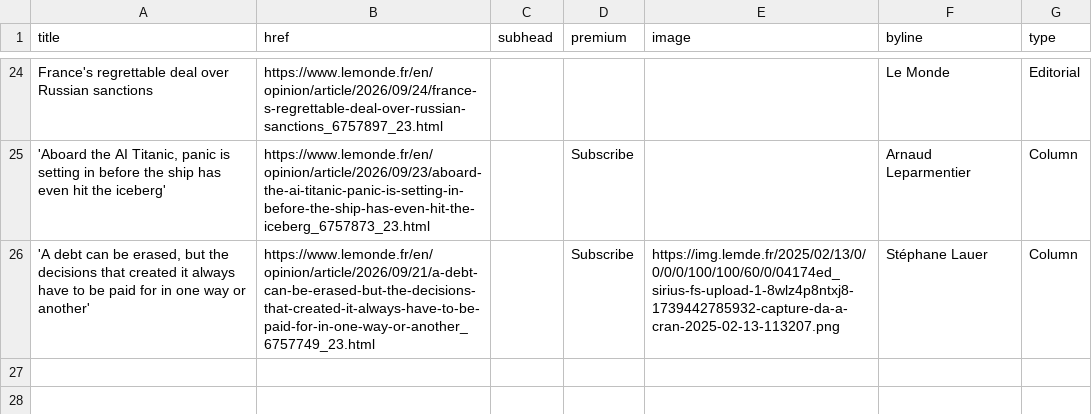
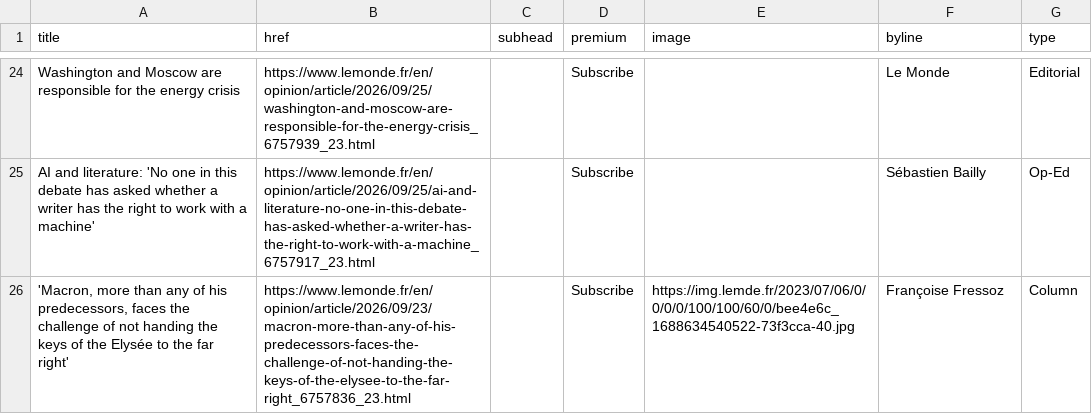
Before and after one commit to nicchoi-29/lede-07-homework-lemonde, a CSV file: lemonde-headlines.csv, drawn as a sheet; only a part is shown, gaps mark what is left out; removed rows and columns are numbered as before the commit, all else as after; the diff covers the shown part only; the diff names each change by its address in the sheet, - before the commit and + after, or states it on an @@ line.

```diff
--- a/lemonde-headlines.csv
+++ b/lemonde-headlines.csv
-A24 (title): France's regrettable deal over Russian sanctions
+A24 (title): Washington and Moscow are responsible for the energy crisis
-B24 (href): https://www.lemonde.fr/en/opinion/article/2026/09/24/france-s-regrettable-deal-over-russian-sanctions_6757897_23.html
+B24 (href): https://www.lemonde.fr/en/opinion/article/2026/09/25/washington-and-moscow-are-responsible-for-the-energy-crisis_6757939_23.html
-D24 (premium): (empty)
+D24 (premium): Subscribe
-row 25: 'Aboard the AI Titanic, panic is setting in before the ship has even hit the iceberg' | https://www.lemonde.fr/en/opinion/article/2026/09/23/aboard-the-ai-titanic-panic-is-setting-in-before-the-ship-has-even-hit-the-iceberg_6757873_23.html |  | Subscribe |  | Arnaud Leparmentier | Column
+row 25: AI and literature: 'No one in this debate has asked whether a writer has the right to work with a machine' | https://www.lemonde.fr/en/opinion/article/2026/09/25/ai-and-literature-no-one-in-this-debate-has-asked-whether-a-writer-has-the-right-to-work-with-a-machine_6757917_23.html |  | Subscribe |  | Sébastien Bailly | Op-Ed
-A26 (title): 'A debt can be erased, but the decisions that created it always have to be paid for in one way or another'
+A26 (title): 'Macron, more than any of his predecessors, faces the challenge of not handing the keys of the Elysée to the far right'
-B26 (href): https://www.lemonde.fr/en/opinion/article/2026/09/21/a-debt-can-be-erased-but-the-decisions-that-created-it-always-have-to-be-paid-for-in-one-way-or-another_6757749_23.html
+B26 (href): https://www.lemonde.fr/en/opinion/article/2026/09/23/macron-more-than-any-of-his-predecessors-faces-the-challenge-of-not-handing-the-keys-of-the-elysee-to-the-far-right_6757836_23.html
-E26 (image): https://img.lemde.fr/2025/02/13/0/0/0/0/100/100/60/0/04174ed_sirius-fs-upload-1-8wlz4p8ntxj8-1739442785932-capture-da-a-cran-2025-02-13-113207.png
+E26 (image): https://img.lemde.fr/2023/07/06/0/0/0/0/100/100/60/0/bee4e6c_1688634540522-73f3cca-40.jpg
-F26 (byline): Stéphane Lauer
+F26 (byline): Françoise Fressoz
```
Also changed, not shown: 11 added rows, 11 removed rows, 1 moved row and 14 edited cells elsewhere in this file.
